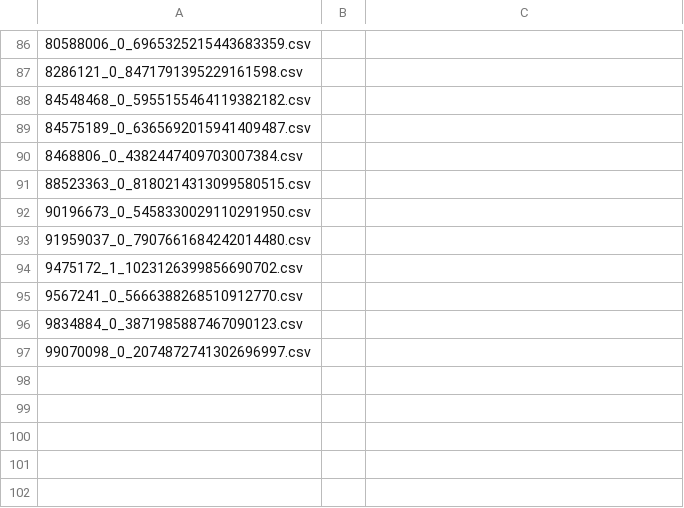
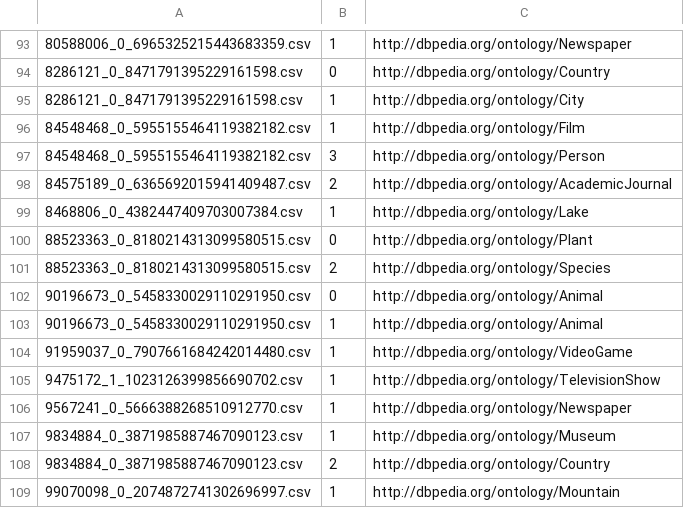
Before and after one commit to oeg-upm/tada-entity, a CSV file: experiments/iswc_challenge/goldstandard.csv, drawn as a sheet; only a part is shown, gaps mark what is left out; the diff covers the shown part only.

```diff
--- a/experiments/iswc_challenge/goldstandard.csv
+++ b/experiments/iswc_challenge/goldstandard.csv
@@ -86,12 +93,17 @@
-80588006_0_6965325215443683359.csv
-8286121_0_8471791395229161598.csv
-84548468_0_5955155464119382182.csv
-84575189_0_6365692015941409487.csv
-8468806_0_4382447409703007384.csv
-88523363_0_8180214313099580515.csv
-90196673_0_5458330029110291950.csv
-91959037_0_7907661684242014480.csv
-9475172_1_1023126399856690702.csv
-9567241_0_5666388268510912770.csv
-9834884_0_3871985887467090123.csv
-99070098_0_2074872741302696997.csv
+80588006_0_6965325215443683359.csv,1,http://dbpedia.org/ontology/Newspaper
+8286121_0_8471791395229161598.csv,0,"http://dbpedia.org/ontology/Country"
+8286121_0_8471791395229161598.csv,1,"http://dbpedia.org/ontology/City"
+84548468_0_5955155464119382182.csv,1,"http://dbpedia.org/ontology/Film"
+84548468_0_5955155464119382182.csv,3,"http://dbpedia.org/ontology/Person"
+84575189_0_6365692015941409487.csv,2,"http://dbpedia.org/ontology/AcademicJournal"
+8468806_0_4382447409703007384.csv,1,"http://dbpedia.org/ontology/Lake"
+88523363_0_8180214313099580515.csv,0,"http://dbpedia.org/ontology/Plant"
+88523363_0_8180214313099580515.csv,2,"http://dbpedia.org/ontology/Species"
+90196673_0_5458330029110291950.csv,0,"http://dbpedia.org/ontology/Animal"
+90196673_0_5458330029110291950.csv,1,"http://dbpedia.org/ontology/Animal"
+91959037_0_7907661684242014480.csv,1,"http://dbpedia.org/ontology/VideoGame"
+9475172_1_1023126399856690702.csv,1,"http://dbpedia.org/ontology/TelevisionShow"
+9567241_0_5666388268510912770.csv,1,"http://dbpedia.org/ontology/Newspaper"
+9834884_0_3871985887467090123.csv,1,"http://dbpedia.org/ontology/Museum"
+9834884_0_3871985887467090123.csv,2,"http://dbpedia.org/ontology/Country"
+99070098_0_2074872741302696997.csv,1,"http://dbpedia.org/ontology/Mountain"
```
Also changed, not shown: 8 added rows, 1 removed row and 30 edited cells elsewhere in this file.
